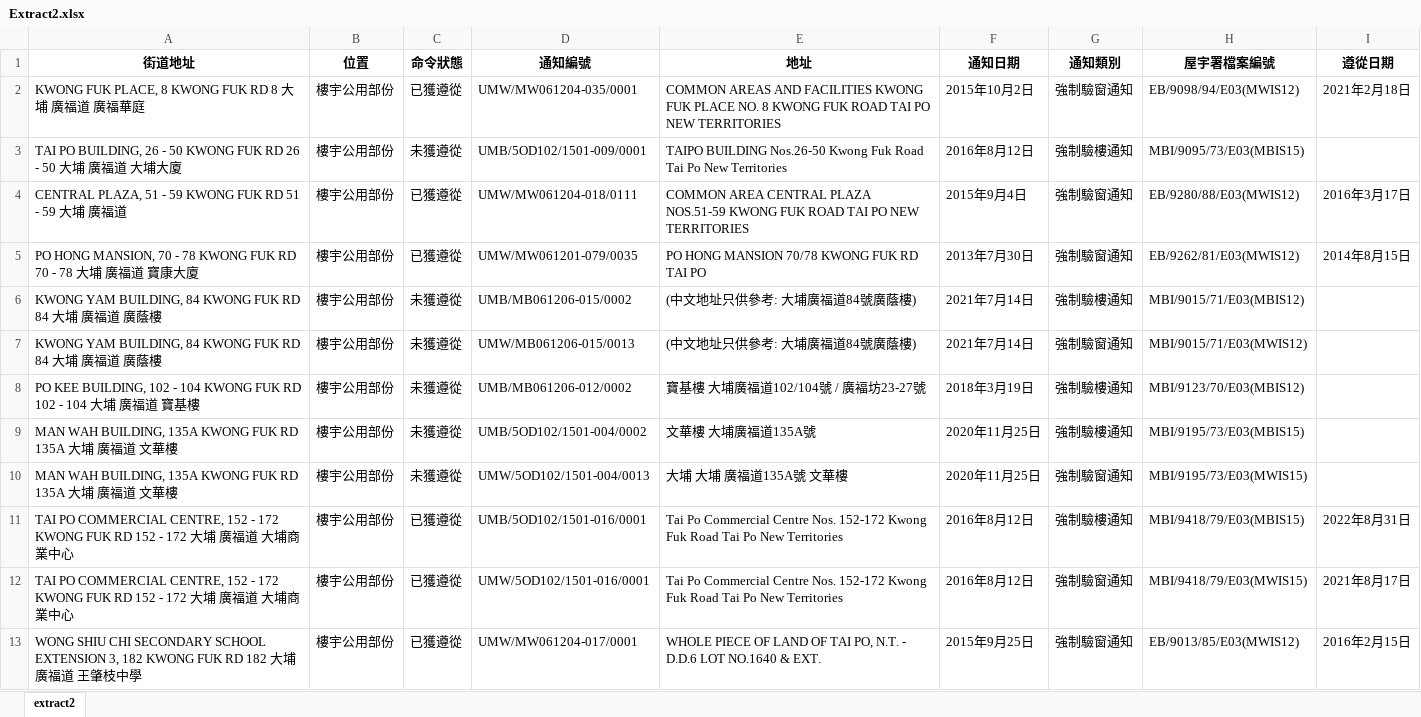
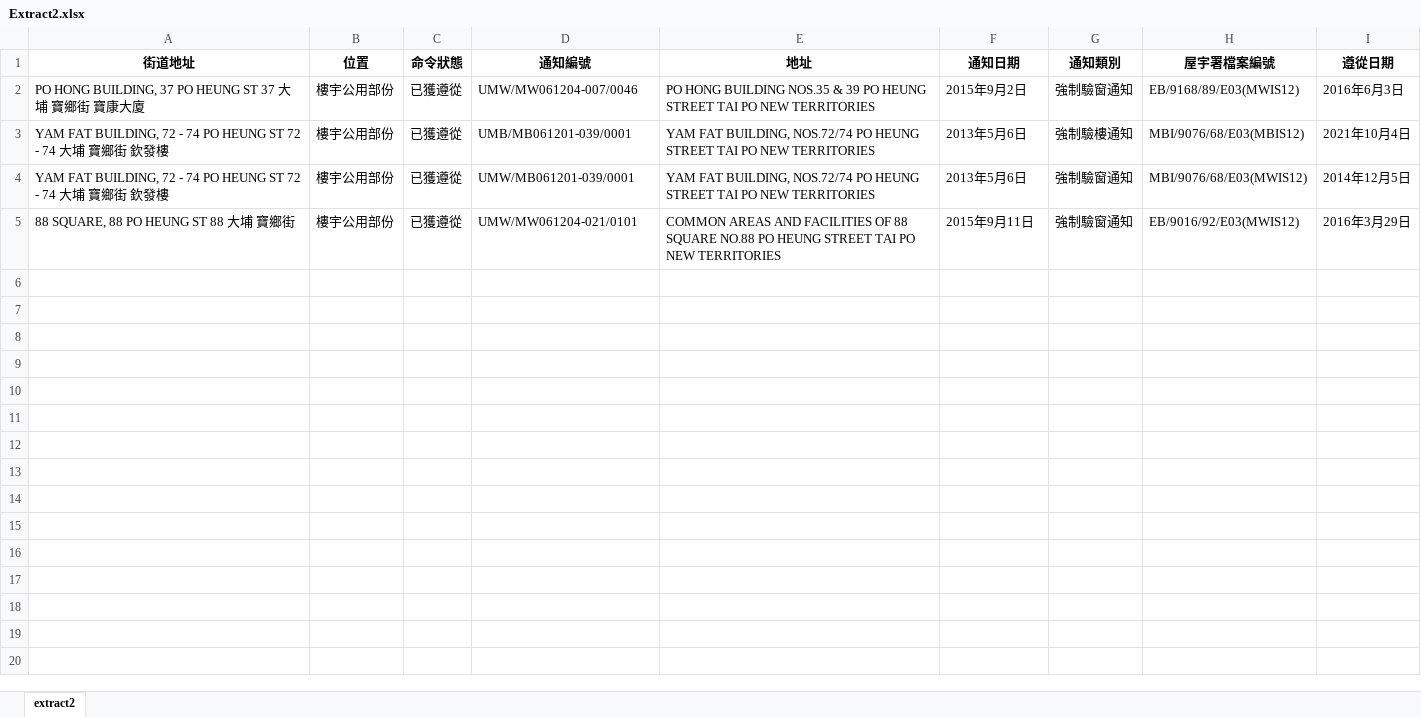
Before and after one commit to jackchan0528/Buildings-Dept-Scraper, an Excel workbook: Extract2.xlsx, sheet extract2, drawn as a sheet; values as stored, in another font and other column widths than the file's, no borders; removed rows and columns are numbered as before the commit, all else as after; the diff names each change by its address in the sheet, - before the commit and + after, or states it on an @@ line.

```diff
--- a/Extract2.xlsx (sheet extract2)
+++ b/Extract2.xlsx (sheet extract2)
-row 2: KWONG FUK PLACE, 8 KWONG FUK RD 8 大埔 廣福道 廣福華庭 | 樓宇公用部份 | 已獲遵從 | UMW/MW061204-035/0001 | COMMON AREAS AND FACILITIES KWONG FUK PLACE NO. 8 KWONG FUK ROAD TAI PO NEW TERRITORIES | 2015年10月2日 | 強制驗窗通知 | EB/9098/94/E03(MWIS12) | 2021年2月18日
-row 3: TAI PO BUILDING, 26 - 50 KWONG FUK RD 26 - 50 大埔 廣福道 大埔大廈 | 樓宇公用部份 | 未獲遵從 | UMB/5OD102/1501-009/0001 | TAIPO BUILDING Nos.26-50 Kwong Fuk Road Tai Po New Territories | 2016年8月12日 | 強制驗樓通知 | MBI/9095/73/E03(MBIS15)
-A2 (街道地址): CENTRAL PLAZA, 51 - 59 KWONG FUK RD 51 - 59 大埔 廣福道
+A2 (街道地址): PO HONG BUILDING, 37 PO HEUNG ST 37 大埔 寶鄉街 寶康大廈
-D2 (通知編號): UMW/MW061204-018/0111
+D2 (通知編號): UMW/MW061204-007/0046
-E2 (地址): COMMON AREA CENTRAL PLAZA NOS.51-59 KWONG FUK ROAD TAI PO…
+E2 (地址): PO HONG BUILDING NOS.35 & 39 PO HEUNG STREET TAI PO…
-F2 (通知日期): 2015年9月4日
+F2 (通知日期): 2015年9月2日
-H2 (屋宇署檔案編號): EB/9280/88/E03(MWIS12)
+H2 (屋宇署檔案編號): EB/9168/89/E03(MWIS12)
-I2 (遵從日期): 2016年3月17日
+I2 (遵從日期): 2016年6月3日
+row 3: YAM FAT BUILDING, 72 - 74 PO HEUNG ST 72 - 74 大埔 寶鄉街 欽發樓 | 樓宇公用部份 | 已獲遵從 | UMB/MB061201-039/0001 | YAM FAT BUILDING, NOS.72/74 PO HEUNG STREET TAI PO NEW TERRITORIES | 2013年5月6日 | 強制驗樓通知 | MBI/9076/68/E03(MBIS12) | 2021年10月4日
-A4 (街道地址): PO HONG MANSION, 70 - 78 KWONG FUK RD 70 - 78 大埔 廣福道 寶康大廈
+A4 (街道地址): YAM FAT BUILDING, 72 - 74 PO HEUNG ST 72 - 74 大埔 寶鄉街 欽發樓
-D4 (通知編號): UMW/MW061201-079/0035
+D4 (通知編號): UMW/MB061201-039/0001
-E4 (地址): PO HONG MANSION 70/78 KWONG FUK RD TAI PO
+E4 (地址): YAM FAT BUILDING, NOS.72/74 PO HEUNG STREET TAI PO NEW TERRITORIES
-F4 (通知日期): 2013年7月30日
+F4 (通知日期): 2013年5月6日
-H4 (屋宇署檔案編號): EB/9262/81/E03(MWIS12)
+H4 (屋宇署檔案編號): MBI/9076/68/E03(MWIS12)
-I4 (遵從日期): 2014年8月15日
+I4 (遵從日期): 2014年12月5日
-row 6: KWONG YAM BUILDING, 84 KWONG FUK RD 84 大埔 廣福道 廣蔭樓 | 樓宇公用部份 | 未獲遵從 | UMB/MB061206-015/0002 | (中文地址只供參考: 大埔廣福道84號廣蔭樓) | 2021年7月14日 | 強制驗樓通知 | MBI/9015/71/E03(MBIS12)
-row 7: KWONG YAM BUILDING, 84 KWONG FUK RD 84 大埔 廣福道 廣蔭樓 | 樓宇公用部份 | 未獲遵從 | UMW/MB061206-015/0013 | (中文地址只供參考: 大埔廣福道84號廣蔭樓) | 2021年7月14日 | 強制驗窗通知 | MBI/9015/71/E03(MWIS12)
-row 8: PO KEE BUILDING, 102 - 104 KWONG FUK RD 102 - 104 大埔 廣福道 寶基樓 | 樓宇公用部份 | 未獲遵從 | UMB/MB061206-012/0002 | 寶基樓 大埔廣福道102/104號 / 廣褔坊23-27號 | 2018年3月19日 | 強制驗樓通知 | MBI/9123/70/E03(MBIS12)
-row 9: MAN WAH BUILDING, 135A KWONG FUK RD 135A 大埔 廣福道 文華樓 | 樓宇公用部份 | 未獲遵從 | UMB/5OD102/1501-004/0002 | 文華樓 大埔廣福道135A號 | 2020年11月25日 | 強制驗樓通知 | MBI/9195/73/E03(MBIS15)
-row 10: MAN WAH BUILDING, 135A KWONG FUK RD 135A 大埔 廣福道 文華樓 | 樓宇公用部份 | 未獲遵從 | UMW/5OD102/1501-004/0013 | 大埔 大埔 廣福道135A號 文華樓 | 2020年11月25日 | 強制驗窗通知 | MBI/9195/73/E03(MWIS15)
-row 11: TAI PO COMMERCIAL CENTRE, 152 - 172 KWONG FUK RD 152 - 172 大埔 廣福道 大埔商業中心 | 樓宇公用部份 | 已獲遵從 | UMB/5OD102/1501-016/0001 | Tai Po Commercial Centre Nos. 152-172 Kwong Fuk Road Tai Po New Territories | 2016年8月12日 | 強制驗樓通知 | MBI/9418/79/E03(MBIS15) | 2022年8月31日
-row 12: TAI PO COMMERCIAL CENTRE, 152 - 172 KWONG FUK RD 152 - 172 大埔 廣福道 大埔商業中心 | 樓宇公用部份 | 已獲遵從 | UMW/5OD102/1501-016/0001 | Tai Po Commercial Centre Nos. 152-172 Kwong Fuk Road Tai Po New Territories | 2016年8月12日 | 強制驗窗通知 | MBI/9418/79/E03(MWIS15) | 2021年8月17日
-A5 (街道地址): WONG SHIU CHI SECONDARY SCHOOL EXTENSION 3, 182 KWONG FUK RD 182 大埔 廣福道 王肇枝中學
+A5 (街道地址): 88 SQUARE, 88 PO HEUNG ST 88 大埔 寶鄉街
-D5 (通知編號): UMW/MW061204-017/0001
+D5 (通知編號): UMW/MW061204-021/0101
-E5 (地址): WHOLE PIECE OF LAND OF TAI PO, N.T. - D.D.6 LOT NO.1640 & EXT.
+E5 (地址): COMMON AREAS AND FACILITIES OF 88 SQUARE NO.88 PO HEUNG STREET TAI PO NEW TERRITORIES
-F5 (通知日期): 2015年9月25日
+F5 (通知日期): 2015年9月11日
-H5 (屋宇署檔案編號): EB/9013/85/E03(MWIS12)
+H5 (屋宇署檔案編號): EB/9016/92/E03(MWIS12)
-I5 (遵從日期): 2016年2月15日
+I5 (遵從日期): 2016年3月29日
```
Also changed, not shown: 3 other files.
